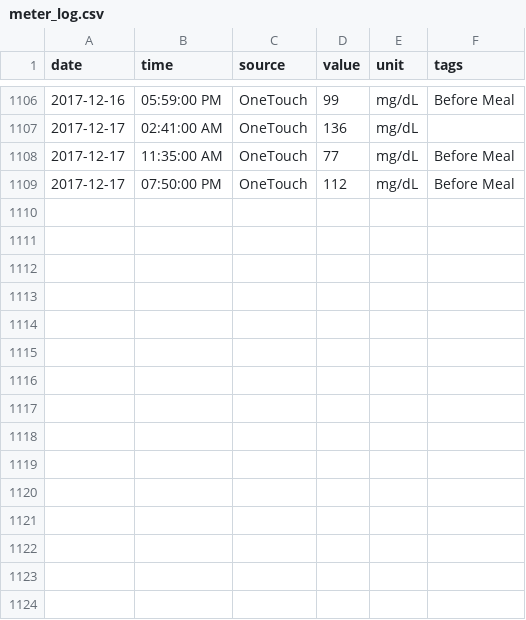
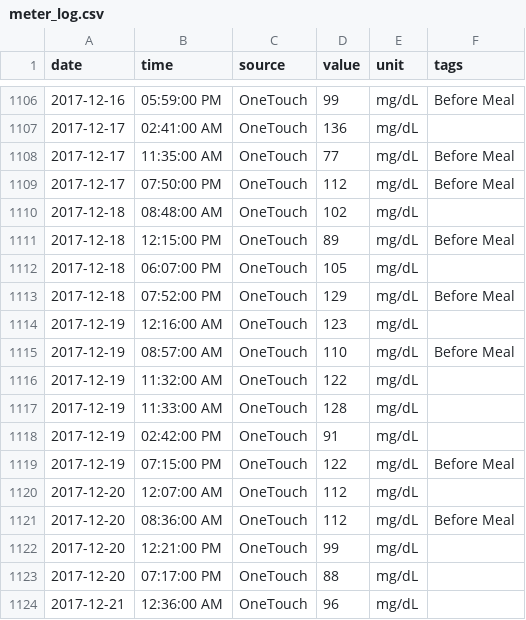
Before and after one commit to ex-nerd/ex-nerd.github.io, a CSV file: stats/meter_log.csv, drawn as a sheet; only a part is shown, gaps mark what is left out.

```diff
--- a/stats/meter_log.csv
+++ b/stats/meter_log.csv
@@ -1109 +1109,16 @@ date,time,source,value,unit,tags
 2017-12-17,07:50:00 PM,OneTouch,112,mg/dL,Before Meal
+2017-12-18,08:48:00 AM,OneTouch,102,mg/dL,
+2017-12-18,12:15:00 PM,OneTouch,89,mg/dL,Before Meal
+2017-12-18,06:07:00 PM,OneTouch,105,mg/dL,
+2017-12-18,07:52:00 PM,OneTouch,129,mg/dL,Before Meal
+2017-12-19,12:16:00 AM,OneTouch,123,mg/dL,
+2017-12-19,08:57:00 AM,OneTouch,110,mg/dL,Before Meal
+2017-12-19,11:32:00 AM,OneTouch,122,mg/dL,
+2017-12-19,11:33:00 AM,OneTouch,128,mg/dL,
+2017-12-19,02:42:00 PM,OneTouch,91,mg/dL,
+2017-12-19,07:15:00 PM,OneTouch,122,mg/dL,Before Meal
+2017-12-20,12:07:00 AM,OneTouch,112,mg/dL,
+2017-12-20,08:36:00 AM,OneTouch,112,mg/dL,Before Meal
+2017-12-20,12:21:00 PM,OneTouch,99,mg/dL,
+2017-12-20,07:17:00 PM,OneTouch,88,mg/dL,
+2017-12-21,12:36:00 AM,OneTouch,96,mg/dL,
```
Also changed, not shown: 3 other files.
